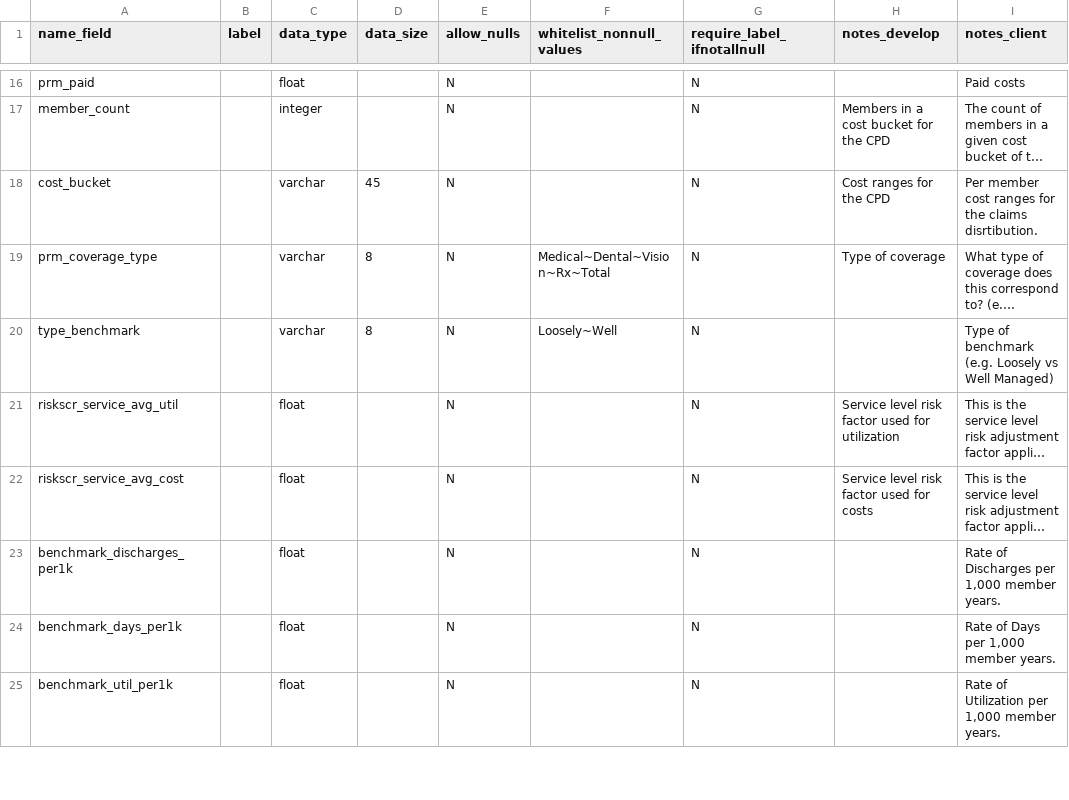
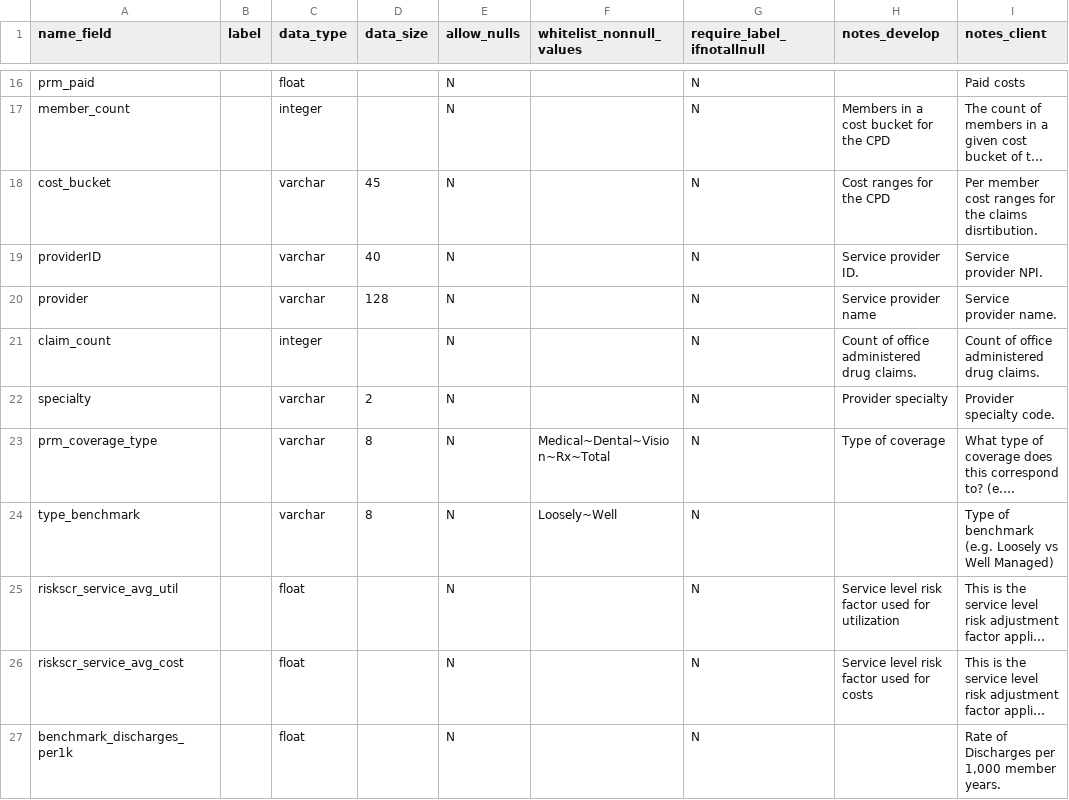
Before and after one commit to Milliman-PRM/comparator-report-legacy, a CSV file: Post005_Datamarts/Comparator_Report/Comparator_Report_Fields.csv, drawn as a sheet; only a part is shown, gaps mark what is left out; the shorter side is filled out with more unchanged rows; long unchanged cells end in …; the diff names each change by its address in the sheet, - before the commit and + after, or states it on an @@ line.

Commit message:
Add office_admin_drug to datamart
Do this so that it will be automatically compiled

```diff
--- a/Post005_Datamarts/Comparator_Report/Comparator_Report_Fields.csv
+++ b/Post005_Datamarts/Comparator_Report/Comparator_Report_Fields.csv
+row 19: providerID |  | varchar | 40 | N |  | N | Service provider ID. | Service provider NPI.
+row 20: provider |  | varchar | 128 | N |  | N | Service provider name | Service provider name.
+row 21: claim_count |  | integer |  | N |  | N | Count of office administered drug claims. | Count of office administered drug claims.
+row 22: specialty |  | varchar | 2 | N |  | N | Provider specialty | Provider specialty code.
```
Also changed, not shown: Post005_Datamarts/Comparator_Report/Comparator_Report_Tables.csv.
